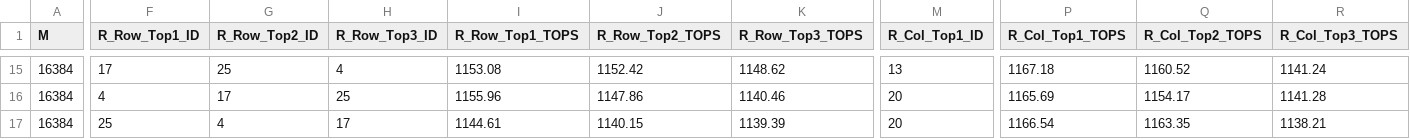
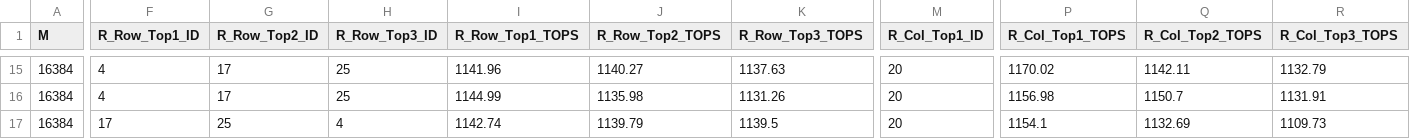
Before and after one commit to bcacdwk/GPUdemo, a CSV file: SPARSE/layout_benchmark_results/H100/n_13824_k_2560.csv, drawn as a sheet; only a part is shown, gaps mark what is left out; the diff covers the shown part only; the diff names each change by its address in the sheet, - before the commit and + after, or states it on an @@ line.

```diff
--- a/SPARSE/layout_benchmark_results/H100/n_13824_k_2560.csv
+++ b/SPARSE/layout_benchmark_results/H100/n_13824_k_2560.csv
-F15 (R_Row_Top1_ID): 17
+F15 (R_Row_Top1_ID): 4
-G15 (R_Row_Top2_ID): 25
+G15 (R_Row_Top2_ID): 17
-H15 (R_Row_Top3_ID): 4
+H15 (R_Row_Top3_ID): 25
-I15 (R_Row_Top1_TOPS): 1153.08
+I15 (R_Row_Top1_TOPS): 1141.96
-J15 (R_Row_Top2_TOPS): 1152.42
+J15 (R_Row_Top2_TOPS): 1140.27
-K15 (R_Row_Top3_TOPS): 1148.62
+K15 (R_Row_Top3_TOPS): 1137.63
-M15 (R_Col_Top1_ID): 13
+M15 (R_Col_Top1_ID): 20
-P15 (R_Col_Top1_TOPS): 1167.18
+P15 (R_Col_Top1_TOPS): 1170.02
-Q15 (R_Col_Top2_TOPS): 1160.52
+Q15 (R_Col_Top2_TOPS): 1142.11
-R15 (R_Col_Top3_TOPS): 1141.24
+R15 (R_Col_Top3_TOPS): 1132.79
-I16 (R_Row_Top1_TOPS): 1155.96
+I16 (R_Row_Top1_TOPS): 1144.99
-J16 (R_Row_Top2_TOPS): 1147.86
+J16 (R_Row_Top2_TOPS): 1135.98
-K16 (R_Row_Top3_TOPS): 1140.46
+K16 (R_Row_Top3_TOPS): 1131.26
-P16 (R_Col_Top1_TOPS): 1165.69
+P16 (R_Col_Top1_TOPS): 1156.98
-Q16 (R_Col_Top2_TOPS): 1154.17
+Q16 (R_Col_Top2_TOPS): 1150.7
-R16 (R_Col_Top3_TOPS): 1141.28
+R16 (R_Col_Top3_TOPS): 1131.91
-F17 (R_Row_Top1_ID): 25
+F17 (R_Row_Top1_ID): 17
-G17 (R_Row_Top2_ID): 4
+G17 (R_Row_Top2_ID): 25
-H17 (R_Row_Top3_ID): 17
+H17 (R_Row_Top3_ID): 4
-I17 (R_Row_Top1_TOPS): 1144.61
+I17 (R_Row_Top1_TOPS): 1142.74
-J17 (R_Row_Top2_TOPS): 1140.15
+J17 (R_Row_Top2_TOPS): 1139.79
-K17 (R_Row_Top3_TOPS): 1139.39
+K17 (R_Row_Top3_TOPS): 1139.5
-P17 (R_Col_Top1_TOPS): 1166.54
+P17 (R_Col_Top1_TOPS): 1154.1
-Q17 (R_Col_Top2_TOPS): 1163.35
+Q17 (R_Col_Top2_TOPS): 1132.69
-R17 (R_Col_Top3_TOPS): 1138.21
+R17 (R_Col_Top3_TOPS): 1109.73
```
Also changed, not shown: 1 added row, 1 removed row and 114 edited cells elsewhere in this file, SPARSE/layout_benchmark_results/H100/n_2560_k_2560.csv, SPARSE/layout_benchmark_results/H100/n_2560_k_6912.csv, 1 other file.
